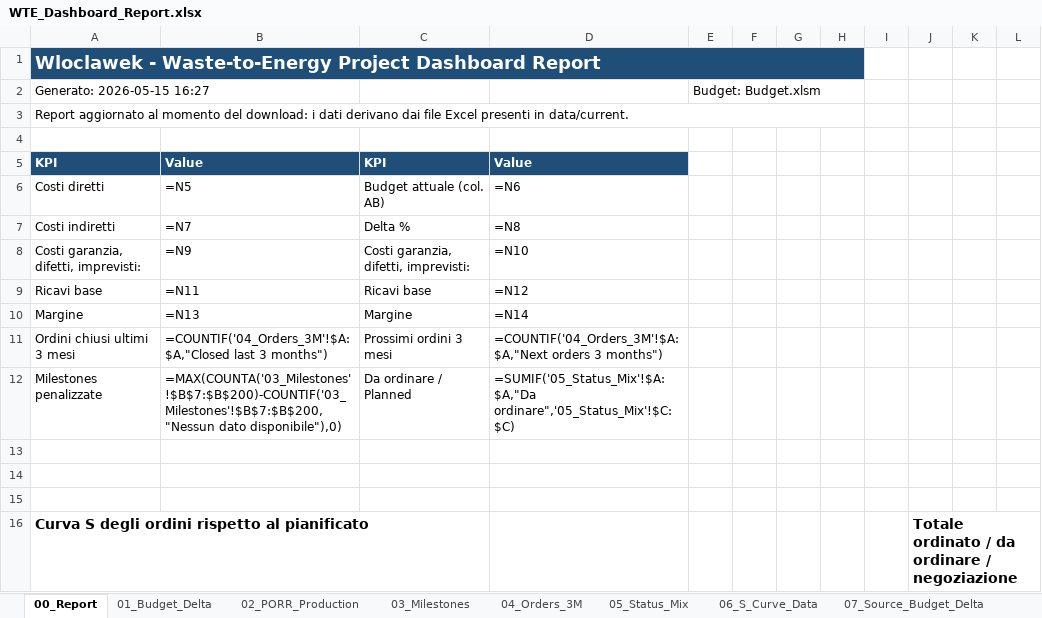
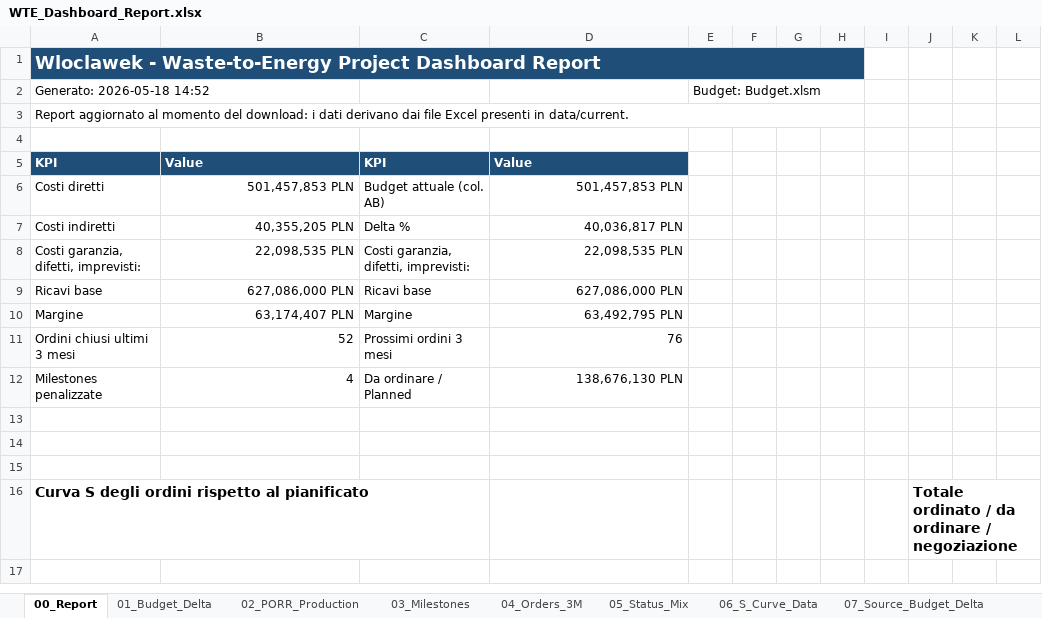
Before and after one commit to aldotermomeccanica-bit/wte-dashboard-wloclawek, an Excel workbook: docs/reports/WTE_Dashboard_Report.xlsx, sheet 00_Report, drawn as a sheet; values as stored, in another font and other column widths than the file's, no borders; formulas without a stored value are shown as written; charts and pictures not drawn; the diff names each change by its address in the sheet, - before the commit and + after, or states it on an @@ line.

```diff
--- a/docs/reports/WTE_Dashboard_Report.xlsx (sheet 00_Report)
+++ b/docs/reports/WTE_Dashboard_Report.xlsx (sheet 00_Report)
-A2: Generato: 2026-05-15 16:27
+A2: Generato: 2026-05-18 14:52
-B6: =N5
+B6: 501,457,853 PLN
-D6: =N6
+D6: 501,457,853 PLN
-B7: =N7
+B7: 40,355,205 PLN
-D7: =N8
+D7: 40,036,817 PLN
-B8: =N9
+B8: 22,098,535 PLN
-D8: =N10
+D8: 22,098,535 PLN
-B9: =N11
+B9: 627,086,000 PLN
-D9: =N12
+D9: 627,086,000 PLN
-B10: =N13
+B10: 63,174,407 PLN
-D10: =N14
+D10: 63,492,795 PLN
-B11: =COUNTIF('04_Orders_3M'!$A:$A,"Closed last 3 months")
+B11: 52
-D11: =COUNTIF('04_Orders_3M'!$A:$A,"Next orders 3 months")
+D11: 76
-B12: =MAX(COUNTA('03_Milestones'!$B$7:$B$200)-COUNTIF('03_Milestones'!$B$7:$B$200,"Nessun dato disponibile"),0)
+B12: 4
-D12: =SUMIF('05_Status_Mix'!$A:$A,"Da ordinare",'05_Status_Mix'!$C:$C)
+D12: 138,676,130 PLN
```
Also changed, not shown: sheet 04_Orders_3M, sheet 06_S_Curve_Data, sheet 01_Budget_Delta, sheet 02_PORR_Production, sheet 11_Source_S_Curve_Data, sheet 10_Source_Orders_3M, 3 more sheets, hidden cells, charts or pictures, 1 other file.
